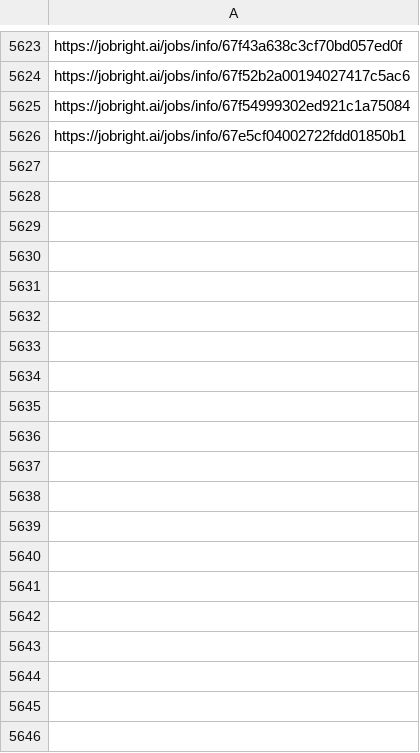
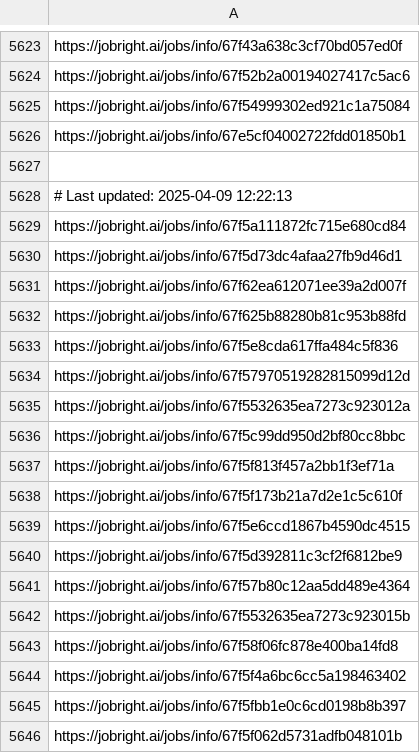
Before and after one commit to Pradeepsingh61/job_DE1, a CSV file: Software_Engineering_links.csv, drawn as a sheet; only a part is shown, gaps mark what is left out; the diff covers the shown part only; the diff names each change by its address in the sheet, - before the commit and + after, or states it on an @@ line.

```diff
--- a/Software_Engineering_links.csv
+++ b/Software_Engineering_links.csv
+row 5627: (empty)
+row 5628: # Last updated: 2025-04-09 12:22:13
+row 5629: https://jobright.ai/jobs/info/67f5a111872fc715e680cd84
+row 5630: https://jobright.ai/jobs/info/67f5d73dc4afaa27fb9d46d1
+row 5631: https://jobright.ai/jobs/info/67f62ea612071ee39a2d007f
+row 5632: https://jobright.ai/jobs/info/67f625b88280b81c953b88fd
+row 5633: https://jobright.ai/jobs/info/67f5e8cda617ffa484c5f836
+row 5634: https://jobright.ai/jobs/info/67f57970519282815099d12d
+row 5635: https://jobright.ai/jobs/info/67f5532635ea7273c923012a
+row 5636: https://jobright.ai/jobs/info/67f5c99dd950d2bf80cc8bbc
+row 5637: https://jobright.ai/jobs/info/67f5f813f457a2bb1f3ef71a
+row 5638: https://jobright.ai/jobs/info/67f5f173b21a7d2e1c5c610f
+row 5639: https://jobright.ai/jobs/info/67f5e6ccd1867b4590dc4515
+row 5640: https://jobright.ai/jobs/info/67f5d392811c3cf2f6812be9
+row 5641: https://jobright.ai/jobs/info/67f57b80c12aa5dd489e4364
+row 5642: https://jobright.ai/jobs/info/67f5532635ea7273c923015b
+row 5643: https://jobright.ai/jobs/info/67f58f06fc878e400ba14fd8
+row 5644: https://jobright.ai/jobs/info/67f5f4a6bc6cc5a198463402
+row 5645: https://jobright.ai/jobs/info/67f5fbb1e0c6cd0198b8b397
+row 5646: https://jobright.ai/jobs/info/67f5f062d5731adfb048101b
```
Also changed, not shown: 44 added rows elsewhere in this file, Accounting_and_Finance.csv, Education_and_Training_links.csv, 29 other files.
